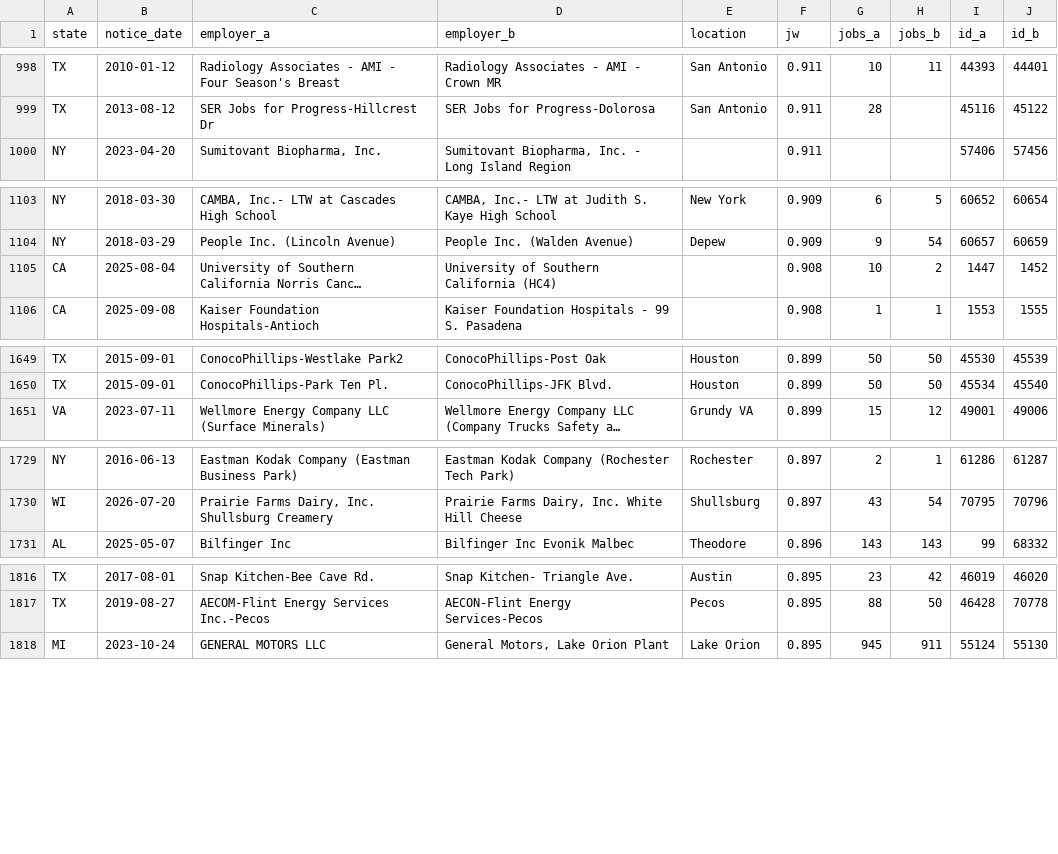
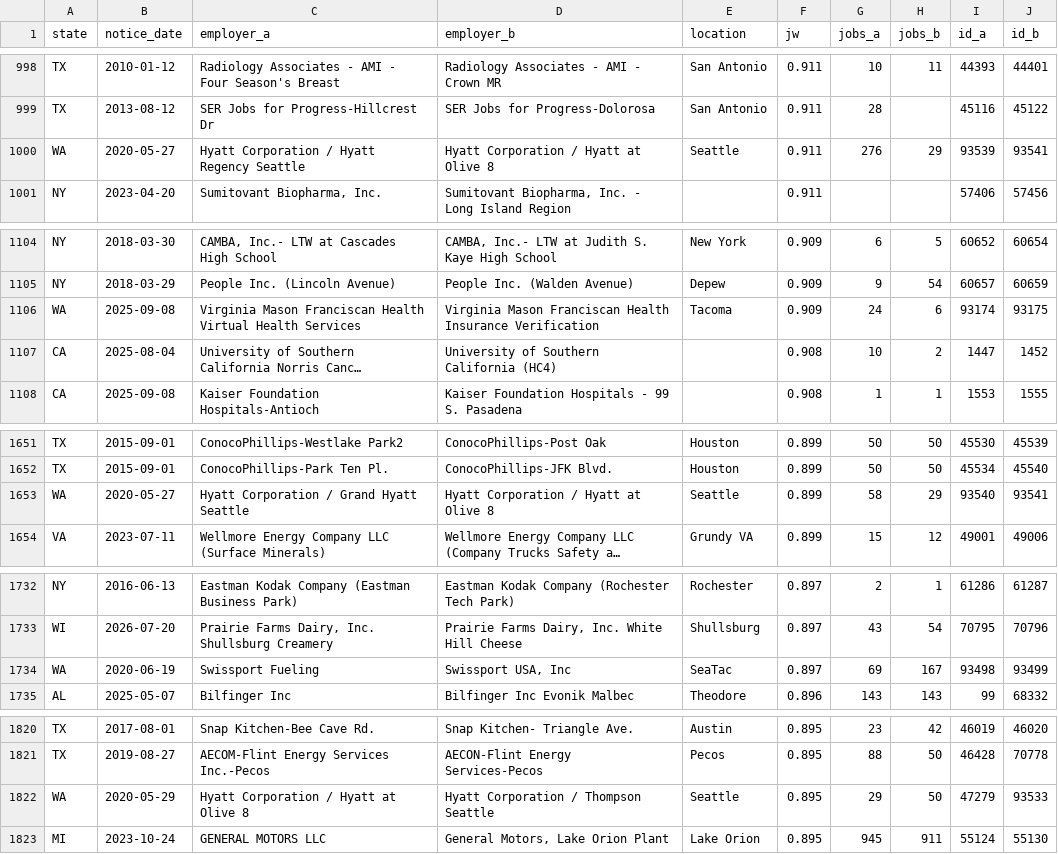
Before and after one commit to bchaps1999/warn-notice-register, a CSV file: data/health/dupes_review.csv, drawn as a sheet; only a part is shown, gaps mark what is left out; long unchanged cells end in …; the diff covers the shown part only; the diff names each change by its address in the sheet, - before the commit and + after, or states it on an @@ line.

```diff
--- a/data/health/dupes_review.csv
+++ b/data/health/dupes_review.csv
+row 1000: WA | 2020-05-27 | Hyatt Corporation / Hyatt Regency Seattle | Hyatt Corporation / Hyatt at Olive 8 | Seattle | 0.911 | 276 | 29 | 93539 | 93541
+row 1106: WA | 2025-09-08 | Virginia Mason Franciscan Health Virtual Health Services | Virginia Mason Franciscan Health Insurance Verification | Tacoma | 0.909 | 24 | 6 | 93174 | 93175
+row 1653: WA | 2020-05-27 | Hyatt Corporation / Grand Hyatt Seattle | Hyatt Corporation / Hyatt at Olive 8 | Seattle | 0.899 | 58 | 29 | 93540 | 93541
+row 1734: WA | 2020-06-19 | Swissport Fueling | Swissport USA, Inc | SeaTac | 0.897 | 69 | 167 | 93498 | 93499
+row 1822: WA | 2020-05-29 | Hyatt Corporation / Hyatt at Olive 8 | Hyatt Corporation / Thompson Seattle | Seattle | 0.895 | 29 | 50 | 47279 | 93533
```
Also changed, not shown: 1 added row elsewhere in this file, data/exports/states/nc.csv, 9 other files.
